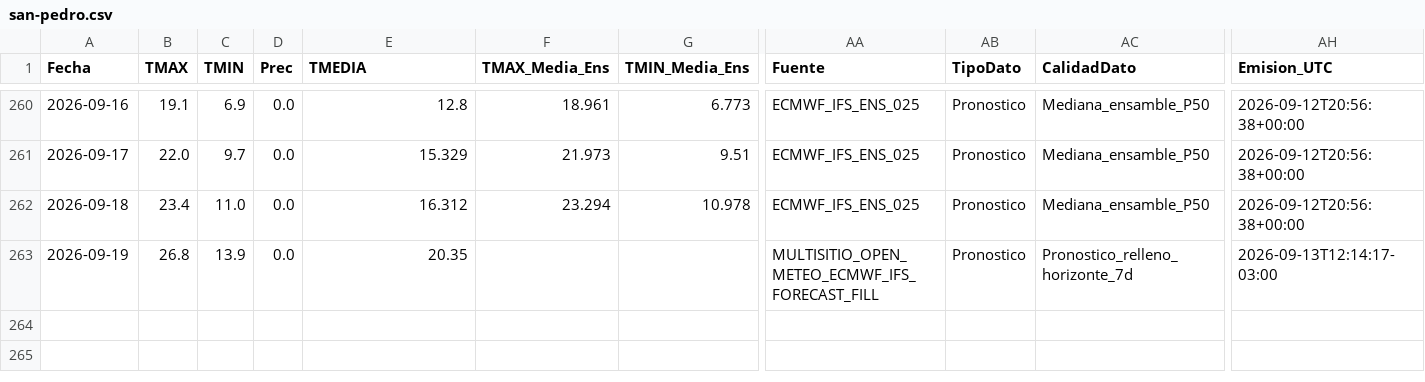
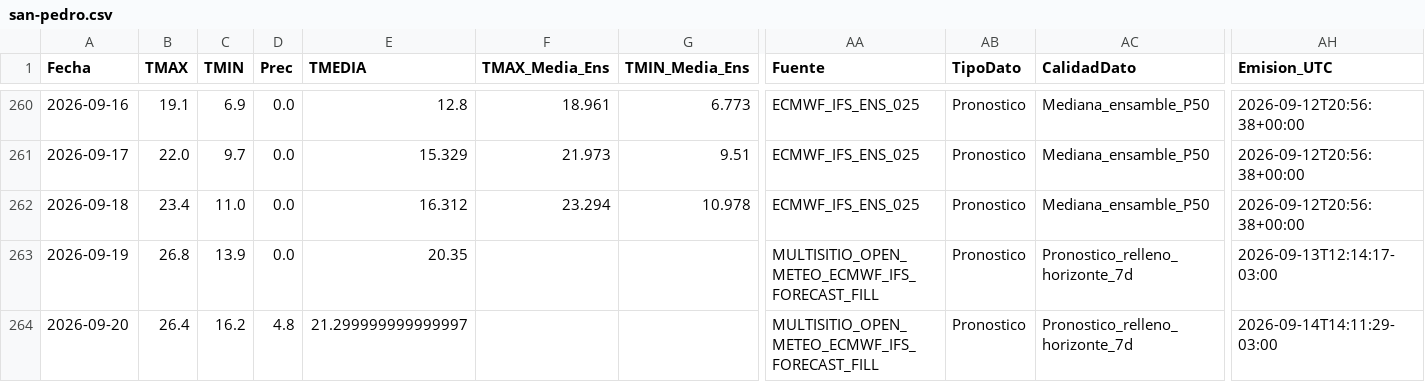
Before and after one commit to PREDWEEM/MULTISITIO, a CSV file: data/meteo_sitios/san-pedro.csv, drawn as a sheet; only a part is shown, gaps mark what is left out; rows hold the shown columns only; the diff names each change by its address in the sheet, - before the commit and + after, or states it on an @@ line.

```diff
--- a/data/meteo_sitios/san-pedro.csv
+++ b/data/meteo_sitios/san-pedro.csv
+row 264: 2026-09-20 | 26.4 | 16.2 | 4.8 | 21.299999999999997 |  |  | MULTISITIO_OPEN_METEO_ECMWF_IFS_FORECAST_FILL | Pronostico | Pronostico_relleno_horizonte_7d | 2026-09-14T14:11:29-03:00
```
Also changed, not shown: data/meteo_sitios/azul.csv, data/meteo_sitios/balcarce.csv, 5 other files.
